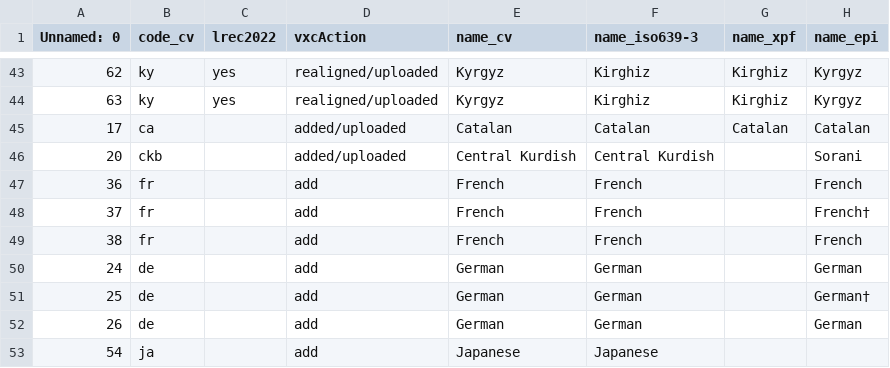
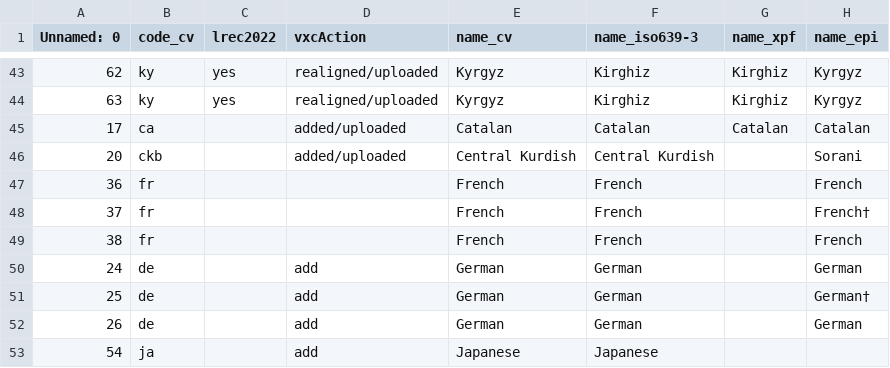
Before and after one commit to pacscilab/voxcommunis, a CSV file: vxc_pipeline/VoxCommunis_Info.csv, drawn as a sheet; only a part is shown, gaps mark what is left out; the diff covers the shown part only; the diff names each change by its address in the sheet, - before the commit and + after, or states it on an @@ line.

```diff
--- a/vxc_pipeline/VoxCommunis_Info.csv
+++ b/vxc_pipeline/VoxCommunis_Info.csv
-D47:D49 (vxcAction): add
+D47:D49 (vxcAction): (empty)
```
Also changed, not shown: 74 edited cells elsewhere in this file, 5 other files.
